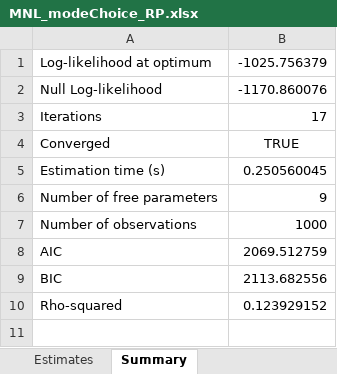
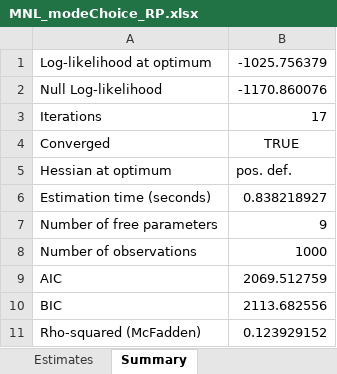
Before and after one commit to ighdez/ChoiceModels.jl, an Excel workbook: examples/output/MNL_modeChoice_RP.xlsx, sheet Summary, drawn as a sheet; values as stored, in another font and other column widths than the file's, no borders; removed rows and columns are numbered as before the commit, all else as after; the diff names each change by its address in the sheet, - before the commit and + after, or states it on an @@ line.

Commit message:
examples for all models

```diff
--- a/examples/output/MNL_modeChoice_RP.xlsx (sheet Summary)
+++ b/examples/output/MNL_modeChoice_RP.xlsx (sheet Summary)
-row 5: Estimation time (s) | 0.250560045
+row 5: Hessian at optimum | pos. def.
+row 6: Estimation time (seconds) | 0.838218927
-A11: Rho-squared
+A11: Rho-squared (McFadden)
```
Also changed, not shown: examples/output/MNL_modeChoice_RP_WTP.xlsx, 23 other files.
